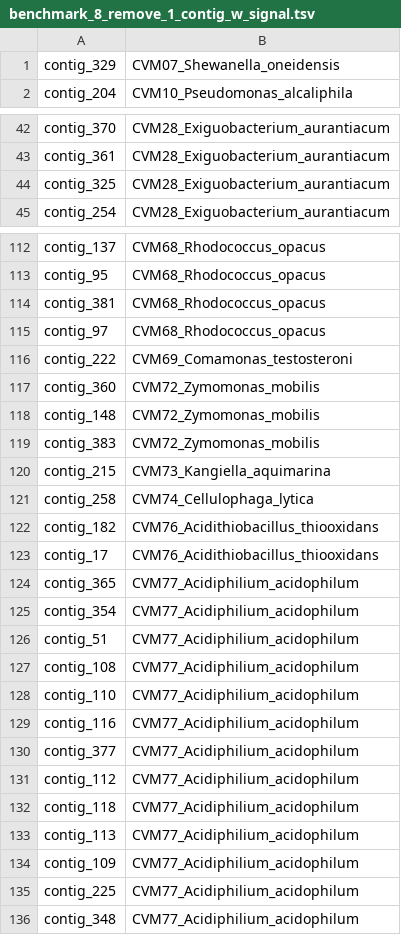
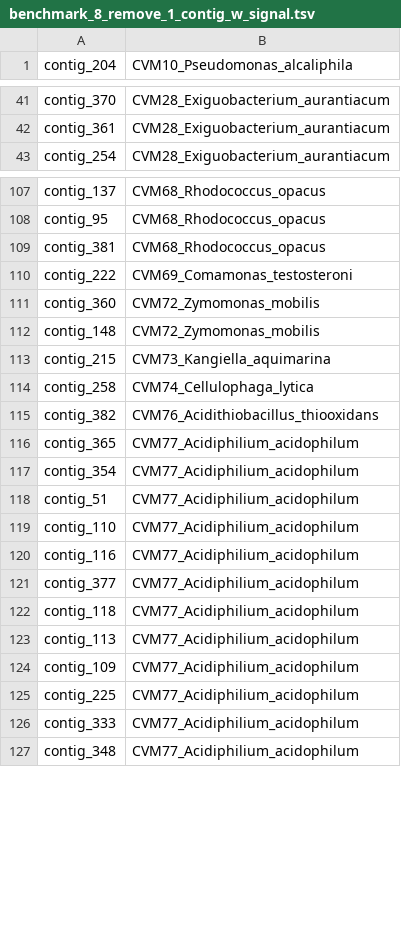
Before and after one commit to SebastianDall/nanomotif-binnary-benchmark, a TSV file: files/benchmarks/simulated_4_lognormal_20-100x/benchmark_8_remove_1_contig_w_signal.tsv, drawn as a sheet; only a part is shown, gaps mark what is left out; the diff covers the shown part only.

Commit message:
now considers the size of the contig before removing

```diff
--- a/files/benchmarks/simulated_4_lognormal_20-100x/benchmark_8_remove_1_contig_w_signal.tsv
+++ b/files/benchmarks/simulated_4_lognormal_20-100x/benchmark_8_remove_1_contig_w_signal.tsv
@@ -1,2 +1 @@
-contig_329	CVM07_Shewanella_oneidensis
 contig_204	CVM10_Pseudomonas_alcaliphila
@@ -43,3 +42,2 @@ contig_370	CVM28_Exiguobacterium_aurantiacum
 contig_361	CVM28_Exiguobacterium_aurantiacum
-contig_325	CVM28_Exiguobacterium_aurantiacum
 contig_254	CVM28_Exiguobacterium_aurantiacum
@@ -114,3 +109,2 @@ contig_95	CVM68_Rhodococcus_opacus
 contig_381	CVM68_Rhodococcus_opacus
-contig_97	CVM68_Rhodococcus_opacus
 contig_222	CVM69_Comamonas_testosteroni
@@ -118,7 +112,5 @@ contig_360	CVM72_Zymomonas_mobilis
 contig_148	CVM72_Zymomonas_mobilis
-contig_383	CVM72_Zymomonas_mobilis
 contig_215	CVM73_Kangiella_aquimarina
 contig_258	CVM74_Cellulophaga_lytica
-contig_182	CVM76_Acidithiobacillus_thiooxidans
-contig_17	CVM76_Acidithiobacillus_thiooxidans
+contig_382	CVM76_Acidithiobacillus_thiooxidans
 contig_365	CVM77_Acidiphilium_acidophilum
@@ -126,3 +118,2 @@ contig_354	CVM77_Acidiphilium_acidophilum
 contig_51	CVM77_Acidiphilium_acidophilum
-contig_108	CVM77_Acidiphilium_acidophilum
 contig_110	CVM77_Acidiphilium_acidophilum
@@ -130,3 +121,2 @@ contig_116	CVM77_Acidiphilium_acidophilum
 contig_377	CVM77_Acidiphilium_acidophilum
-contig_112	CVM77_Acidiphilium_acidophilum
 contig_118	CVM77_Acidiphilium_acidophilum
@@ -135,2 +125,3 @@ contig_109	CVM77_Acidiphilium_acidophilum
 contig_225	CVM77_Acidiphilium_acidophilum
+contig_333	CVM77_Acidiphilium_acidophilum
 contig_348	CVM77_Acidiphilium_acidophilum
```
Also changed, not shown: 3 added rows, 7 removed rows and 4 edited cells elsewhere in this file, files/benchmarks/simulated_4_lognormal_20-100x/benchmark_0_remove_1_contig_w_signal.tsv, files/benchmarks/simulated_4_lognormal_20-100x/benchmark_3_remove_1_contig_w_signal.tsv, 18 other files.
